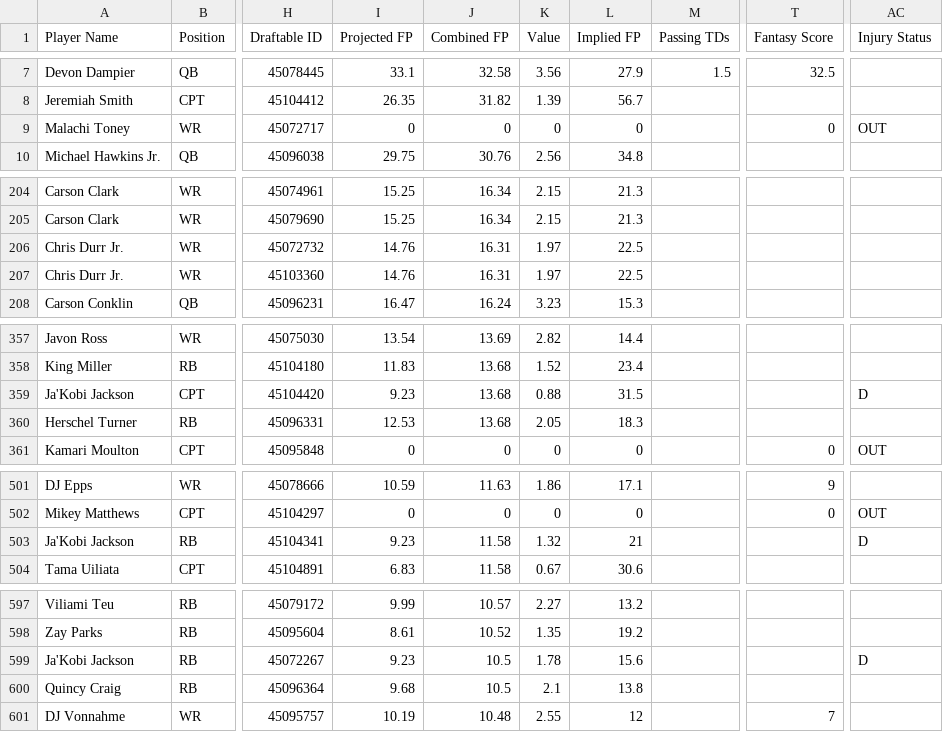
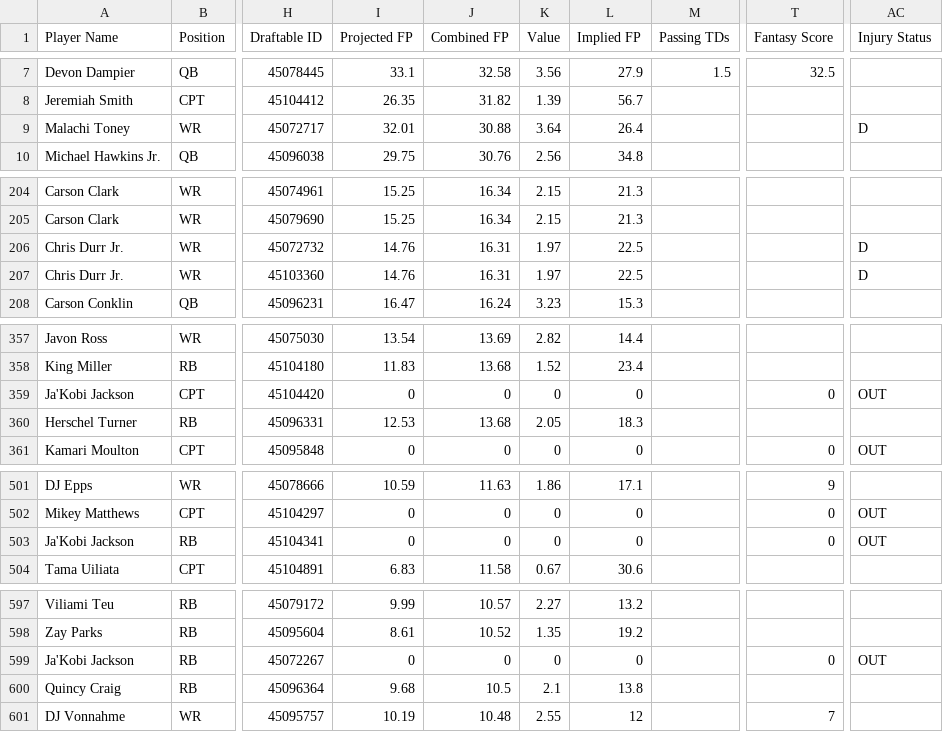
Before and after one commit to 925Sports/cfb-dfs-data, a CSV file: players.csv, drawn as a sheet; only a part is shown, gaps mark what is left out; the diff names each change by its address in the sheet, - before the commit and + after, or states it on an @@ line.

```diff
--- a/players.csv
+++ b/players.csv
-I9 (Projected FP): 0
+I9 (Projected FP): 32.01
-J9 (Combined FP): 0
+J9 (Combined FP): 30.88
-K9 (Value): 0
+K9 (Value): 3.64
-L9 (Implied FP): 0
+L9 (Implied FP): 26.4
-T9 (Fantasy Score): 0
+T9 (Fantasy Score): (empty)
-AC9 (Injury Status): OUT
+AC9 (Injury Status): D
-AC206:AC207 (Injury Status): (empty)
+AC206:AC207 (Injury Status): D
-I359 (Projected FP): 9.23
+I359 (Projected FP): 0
-J359 (Combined FP): 13.68
+J359 (Combined FP): 0
-K359 (Value): 0.88
+K359 (Value): 0
-L359 (Implied FP): 31.5
+L359 (Implied FP): 0
-T359 (Fantasy Score): (empty)
+T359 (Fantasy Score): 0
-AC359 (Injury Status): D
+AC359 (Injury Status): OUT
-I503 (Projected FP): 9.23
+I503 (Projected FP): 0
-J503 (Combined FP): 11.58
+J503 (Combined FP): 0
-K503 (Value): 1.32
+K503 (Value): 0
-L503 (Implied FP): 21
+L503 (Implied FP): 0
-T503 (Fantasy Score): (empty)
+T503 (Fantasy Score): 0
-AC503 (Injury Status): D
+AC503 (Injury Status): OUT
-I599 (Projected FP): 9.23
+I599 (Projected FP): 0
-J599 (Combined FP): 10.5
+J599 (Combined FP): 0
-K599 (Value): 1.78
+K599 (Value): 0
-L599 (Implied FP): 15.6
+L599 (Implied FP): 0
-T599 (Fantasy Score): (empty)
+T599 (Fantasy Score): 0
-AC599 (Injury Status): D
+AC599 (Injury Status): OUT
```
Also changed, not shown: final.csv, 1 other file.
